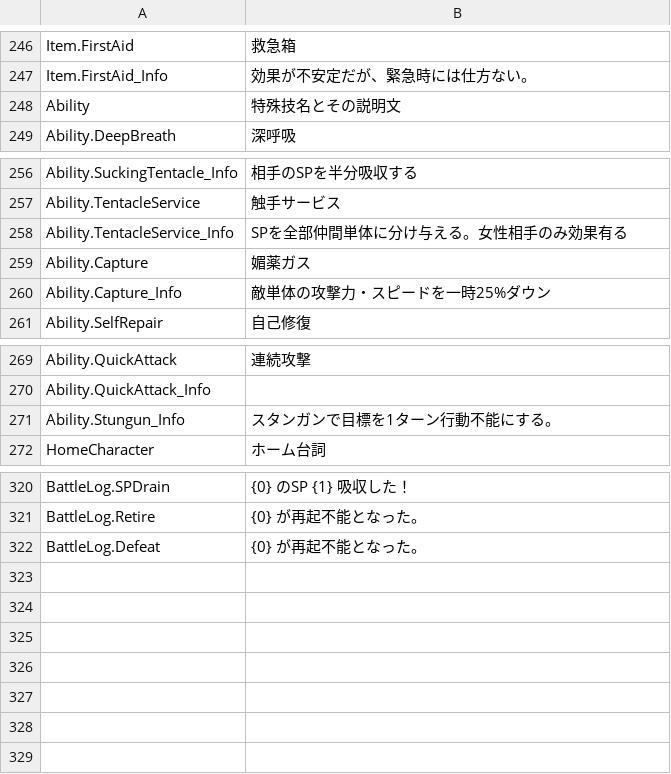
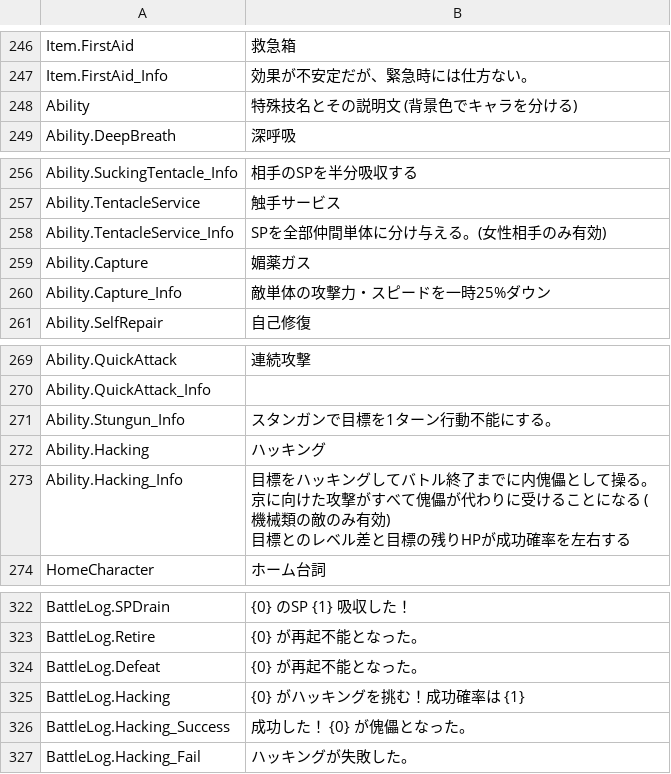
Before and after one commit to maryphun/magicheroines, a CSV file: Assets/Resources/LocalizationSheet/System.csv, drawn as a sheet; only a part is shown, gaps mark what is left out.

Commit message:
ハッキング実装途中

```diff
--- a/Assets/Resources/LocalizationSheet/System.csv
+++ b/Assets/Resources/LocalizationSheet/System.csv
@@ -254,3 +254,3 @@ Item.FirstAid,救急箱
 Item.FirstAid_Info,効果が不安定だが、緊急時には仕方ない。
-Ability,特殊技名とその説明文
+Ability,特殊技名とその説明文 (背景色でキャラを分ける)
 Ability.DeepBreath,深呼吸
@@ -264,3 +264,3 @@ Ability.SuckingTentacle_Info,相手のSPを半分吸収する
 Ability.TentacleService,触手サービス
-Ability.TentacleService_Info,SPを全部仲間単体に分け与える。女性相手のみ効果有る
+Ability.TentacleService_Info,SPを全部仲間単体に分け与える。(女性相手のみ有効)
 Ability.Capture,媚薬ガス
@@ -278,2 +278,5 @@ Ability.QuickAttack_Info,
 Ability.Stungun_Info,スタンガンで目標を1ターン行動不能にする。
+Ability.Hacking,ハッキング
+Ability.Hacking_Info,"目標をハッキングしてバトル終了までに内傀儡として操る。京に向けた攻撃がすべて傀儡が代わりに受けることになる (機械類の敵のみ有効)
+目標とのレベル差と目標の残りHPが成功確率を左右する"
 HomeCharacter,ホーム台詞
@@ -329 +332,4 @@ BattleLog.Retire,{0}　が再起不能となった。
 BattleLog.Defeat,{0}　が再起不能となった。
+BattleLog.Hacking,{0}　がハッキングを挑む！成功確率は {1}
+BattleLog.Hacking_Success,成功した！ {0}　が傀儡となった。
+BattleLog.Hacking_Fail,ハッキングが失敗した。
```
Also changed, not shown: 22 other files.
